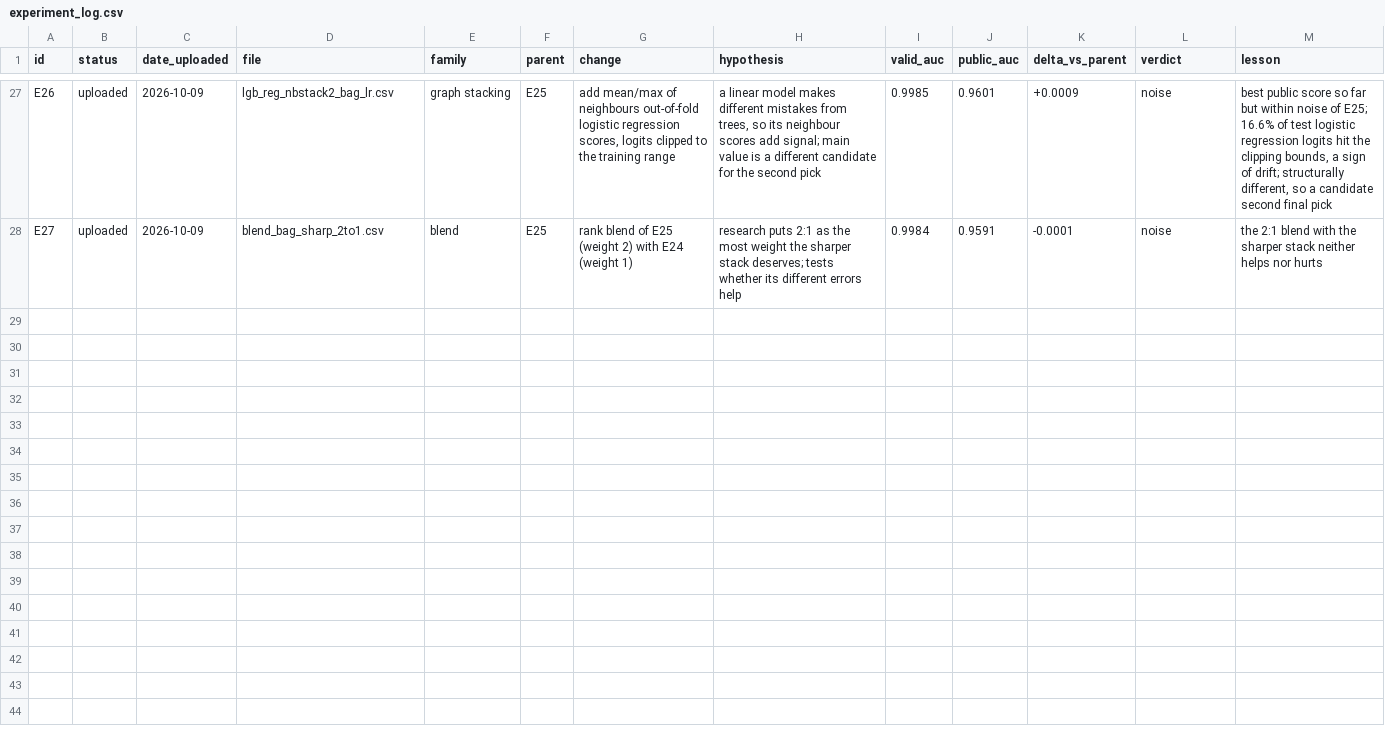
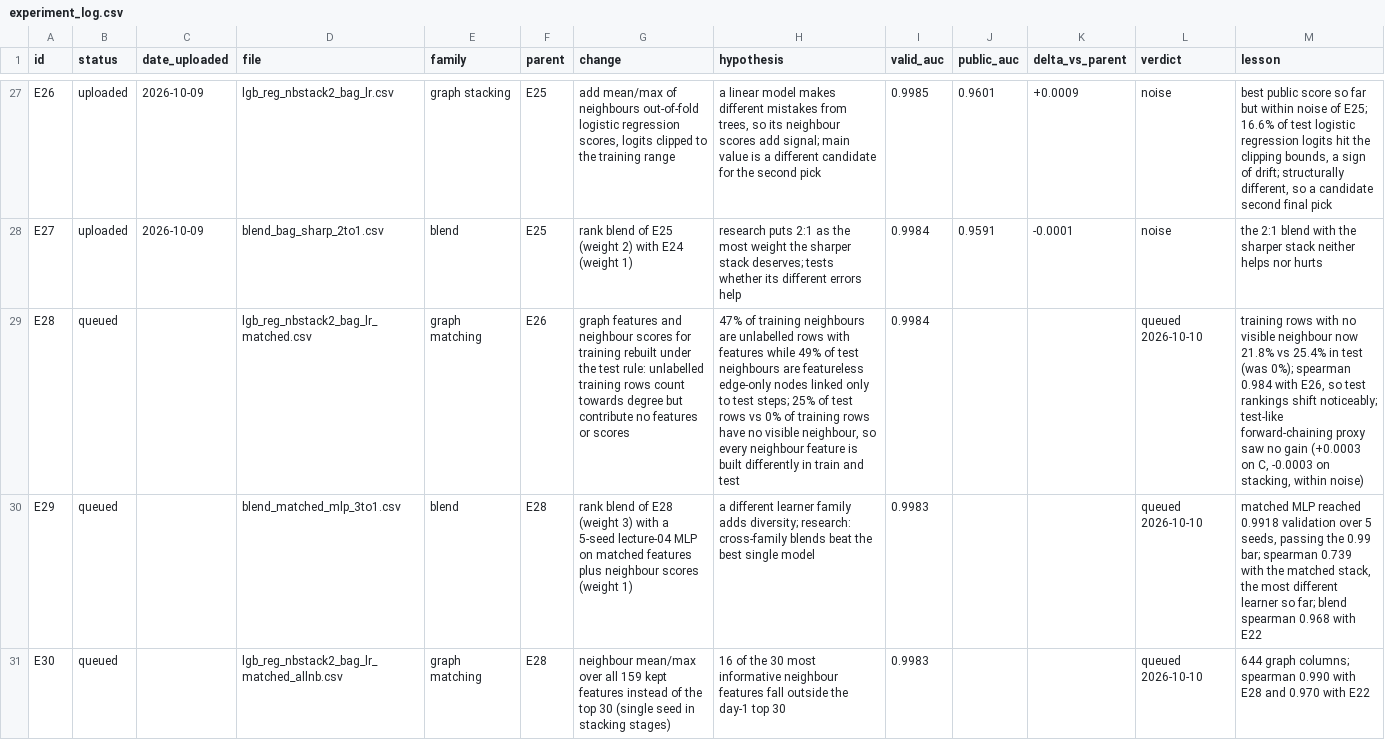
Before and after one commit to ykwong2002/bt4012-kaggle-competition, a CSV file: experiment_log.csv, drawn as a sheet; only a part is shown, gaps mark what is left out; the diff names each change by its address in the sheet, - before the commit and + after, or states it on an @@ line.

```diff
--- a/experiment_log.csv
+++ b/experiment_log.csv
+row 29: E28 | queued |  | lgb_reg_nbstack2_bag_lr_matched.csv | graph matching | E26 | graph features and neighbour scores for training rebuilt under the test rule: unlabelled training rows count towards degree but contribute no features or scores | 47% of training neighbours are unlabelled rows with features while 49% of test neighbours are featureless edge-only nodes linked only to test steps; 25% of test rows vs 0% of training rows have no visible neighbour, so every neighbour feature is built differently in train and test | 0.9984 |  |  | queued 2026-10-10 | training rows with no visible neighbour now 21.8% vs 25.4% in test (was 0%); spearman 0.984 with E26, so test rankings shift noticeably; test-like forward-chaining proxy saw no gain (+0.0003 on C, -0.0003 on stacking, within noise)
+row 30: E29 | queued |  | blend_matched_mlp_3to1.csv | blend | E28 | rank blend of E28 (weight 3) with a 5-seed lecture-04 MLP on matched features plus neighbour scores (weight 1) | a different learner family adds diversity; research: cross-family blends beat the best single model | 0.9983 |  |  | queued 2026-10-10 | matched MLP reached 0.9918 validation over 5 seeds, passing the 0.99 bar; spearman 0.739 with the matched stack, the most different learner so far; blend spearman 0.968 with E22
+row 31: E30 | queued |  | lgb_reg_nbstack2_bag_lr_matched_allnb.csv | graph matching | E28 | neighbour mean/max over all 159 kept features instead of the top 30 (single seed in stacking stages) | 16 of the 30 most informative neighbour features fall outside the day-1 top 30 | 0.9983 |  |  | queued 2026-10-10 | 644 graph columns; spearman 0.990 with E28 and 0.970 with E22
```
Also changed, not shown: 1 other file.
